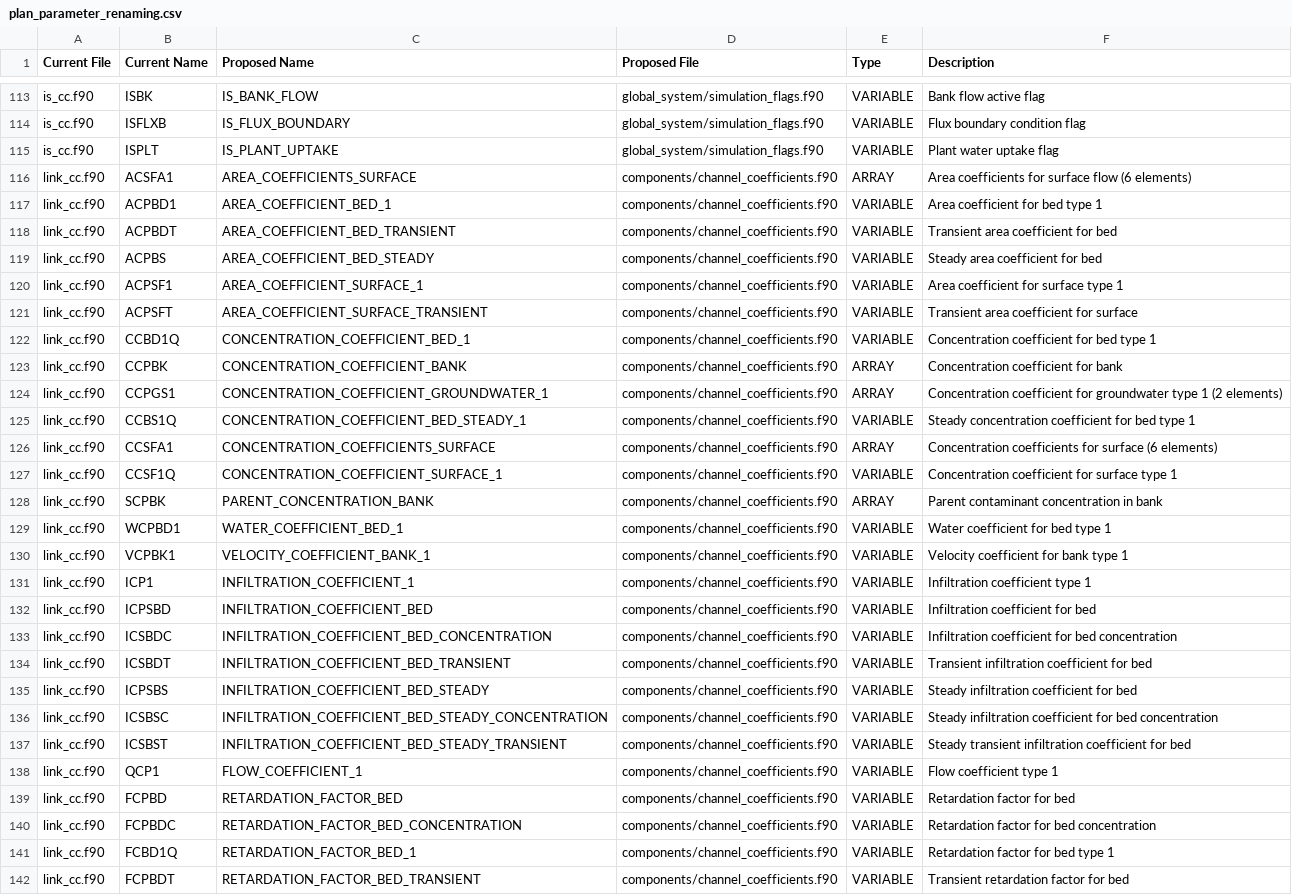
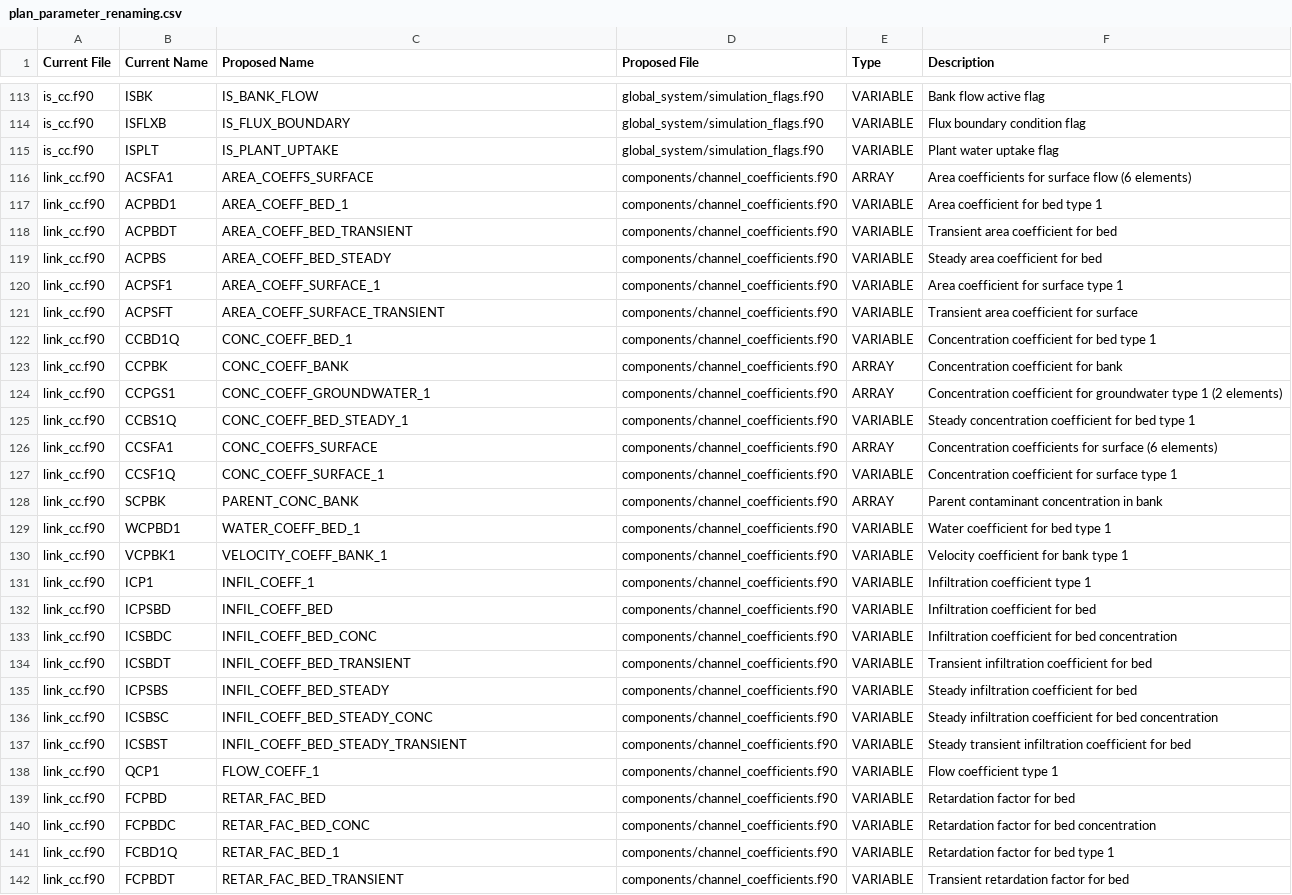
Before and after one commit to nclwater/Shetran, a CSV file: docs/reports/refactor_parameters/plan_parameter_renaming.csv, drawn as a sheet; only a part is shown, gaps mark what is left out; the diff covers the shown part only; the diff names each change by its address in the sheet, - before the commit and + after, or states it on an @@ line.

Commit message:
formatting and some renaming

```diff
--- a/docs/reports/refactor_parameters/plan_parameter_renaming.csv
+++ b/docs/reports/refactor_parameters/plan_parameter_renaming.csv
-C116 (Proposed Name): AREA_COEFFICIENTS_SURFACE
+C116 (Proposed Name): AREA_COEFFS_SURFACE
-C117 (Proposed Name): AREA_COEFFICIENT_BED_1
+C117 (Proposed Name): AREA_COEFF_BED_1
-C118 (Proposed Name): AREA_COEFFICIENT_BED_TRANSIENT
+C118 (Proposed Name): AREA_COEFF_BED_TRANSIENT
-C119 (Proposed Name): AREA_COEFFICIENT_BED_STEADY
+C119 (Proposed Name): AREA_COEFF_BED_STEADY
-C120 (Proposed Name): AREA_COEFFICIENT_SURFACE_1
+C120 (Proposed Name): AREA_COEFF_SURFACE_1
-C121 (Proposed Name): AREA_COEFFICIENT_SURFACE_TRANSIENT
+C121 (Proposed Name): AREA_COEFF_SURFACE_TRANSIENT
-C122 (Proposed Name): CONCENTRATION_COEFFICIENT_BED_1
+C122 (Proposed Name): CONC_COEFF_BED_1
-C123 (Proposed Name): CONCENTRATION_COEFFICIENT_BANK
+C123 (Proposed Name): CONC_COEFF_BANK
-C124 (Proposed Name): CONCENTRATION_COEFFICIENT_GROUNDWATER_1
+C124 (Proposed Name): CONC_COEFF_GROUNDWATER_1
-C125 (Proposed Name): CONCENTRATION_COEFFICIENT_BED_STEADY_1
+C125 (Proposed Name): CONC_COEFF_BED_STEADY_1
-C126 (Proposed Name): CONCENTRATION_COEFFICIENTS_SURFACE
+C126 (Proposed Name): CONC_COEFFS_SURFACE
-C127 (Proposed Name): CONCENTRATION_COEFFICIENT_SURFACE_1
+C127 (Proposed Name): CONC_COEFF_SURFACE_1
-C128 (Proposed Name): PARENT_CONCENTRATION_BANK
+C128 (Proposed Name): PARENT_CONC_BANK
-C129 (Proposed Name): WATER_COEFFICIENT_BED_1
+C129 (Proposed Name): WATER_COEFF_BED_1
-C130 (Proposed Name): VELOCITY_COEFFICIENT_BANK_1
+C130 (Proposed Name): VELOCITY_COEFF_BANK_1
-C131 (Proposed Name): INFILTRATION_COEFFICIENT_1
+C131 (Proposed Name): INFIL_COEFF_1
-C132 (Proposed Name): INFILTRATION_COEFFICIENT_BED
+C132 (Proposed Name): INFIL_COEFF_BED
-C133 (Proposed Name): INFILTRATION_COEFFICIENT_BED_CONCENTRATION
+C133 (Proposed Name): INFIL_COEFF_BED_CONC
-C134 (Proposed Name): INFILTRATION_COEFFICIENT_BED_TRANSIENT
+C134 (Proposed Name): INFIL_COEFF_BED_TRANSIENT
-C135 (Proposed Name): INFILTRATION_COEFFICIENT_BED_STEADY
+C135 (Proposed Name): INFIL_COEFF_BED_STEADY
-C136 (Proposed Name): INFILTRATION_COEFFICIENT_BED_STEADY_CONCENTRATION
+C136 (Proposed Name): INFIL_COEFF_BED_STEADY_CONC
-C137 (Proposed Name): INFILTRATION_COEFFICIENT_BED_STEADY_TRANSIENT
+C137 (Proposed Name): INFIL_COEFF_BED_STEADY_TRANSIENT
-C138 (Proposed Name): FLOW_COEFFICIENT_1
+C138 (Proposed Name): FLOW_COEFF_1
-C139 (Proposed Name): RETARDATION_FACTOR_BED
+C139 (Proposed Name): RETAR_FAC_BED
-C140 (Proposed Name): RETARDATION_FACTOR_BED_CONCENTRATION
+C140 (Proposed Name): RETAR_FAC_BED_CONC
-C141 (Proposed Name): RETARDATION_FACTOR_BED_1
+C141 (Proposed Name): RETAR_FAC_BED_1
-C142 (Proposed Name): RETARDATION_FACTOR_BED_TRANSIENT
+C142 (Proposed Name): RETAR_FAC_BED_TRANSIENT
```
Also changed, not shown: 41 edited cells elsewhere in this file, 3 other files.
